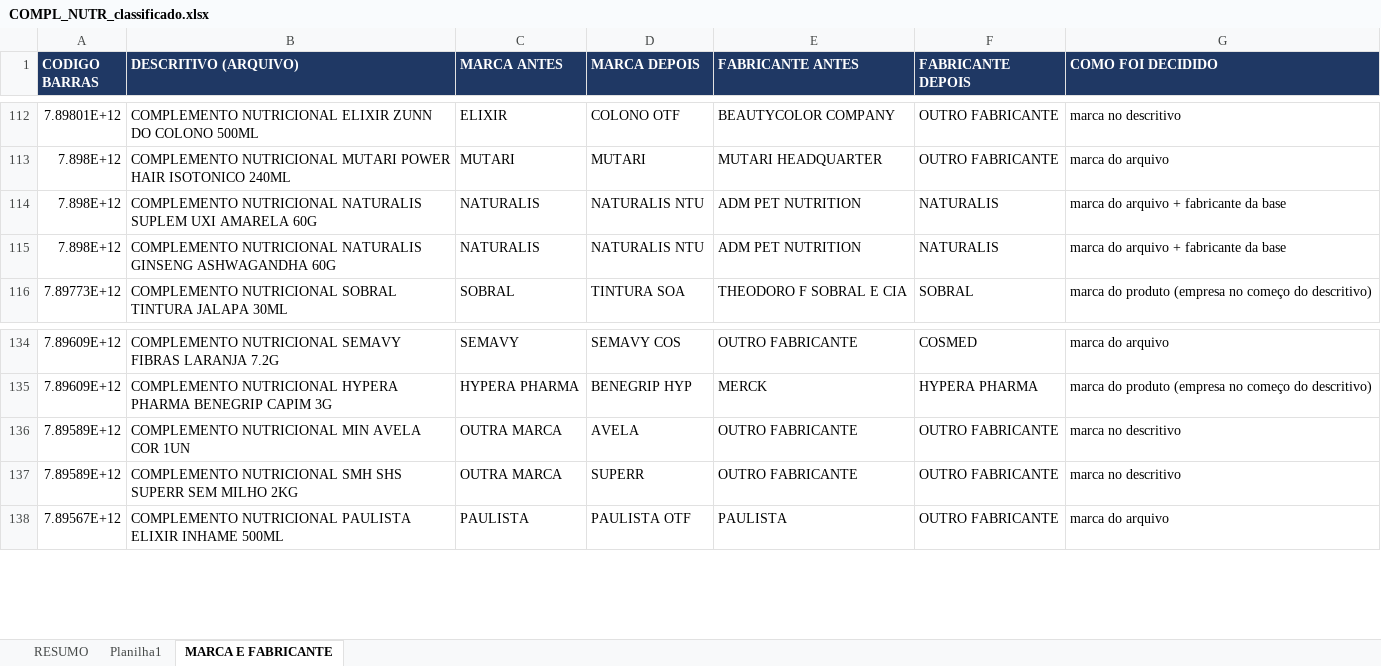
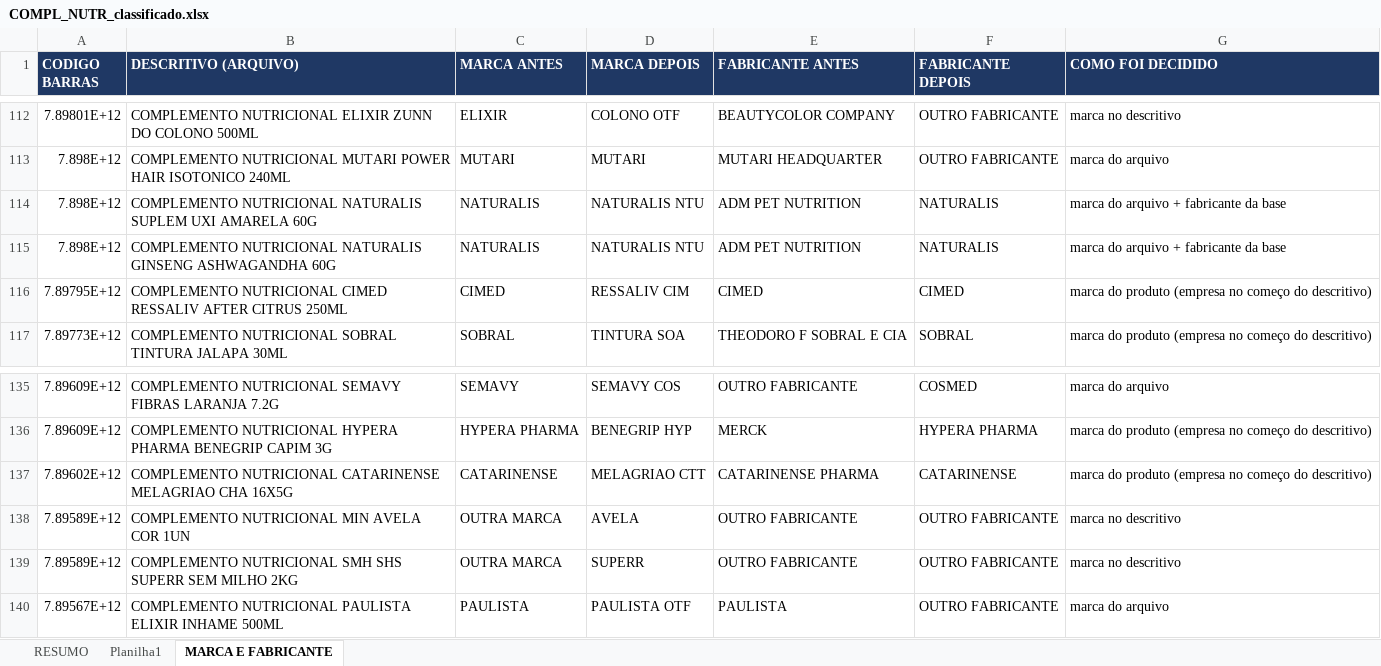
Before and after one commit to marcato-app/felipefreitas, an Excel workbook: classificador/dados/saidas/COMPL_NUTR_classificado.xlsx, sheet MARCA E FABRICANTE, drawn as a sheet; only a part is shown, gaps mark what is left out; values as stored, in another font and other column widths than the file's, no borders; the diff names each change by its address in the sheet, - before the commit and + after, or states it on an @@ line.

```diff
--- a/classificador/dados/saidas/COMPL_NUTR_classificado.xlsx (sheet MARCA E FABRICANTE)
+++ b/classificador/dados/saidas/COMPL_NUTR_classificado.xlsx (sheet MARCA E FABRICANTE)
+row 116: 7.89795E+12 | COMPLEMENTO NUTRICIONAL CIMED RESSALIV AFTER CITRUS 250ML | CIMED | RESSALIV CIM | CIMED | CIMED | marca do produto (empresa no começo do descritivo)
+row 137: 7.89602E+12 | COMPLEMENTO NUTRICIONAL CATARINENSE MELAGRIAO CHA 16X5G | CATARINENSE | MELAGRIAO CTT | CATARINENSE PHARMA | CATARINENSE | marca do produto (empresa no começo do descritivo)
```
Also changed, not shown: sheet Planilha1.
